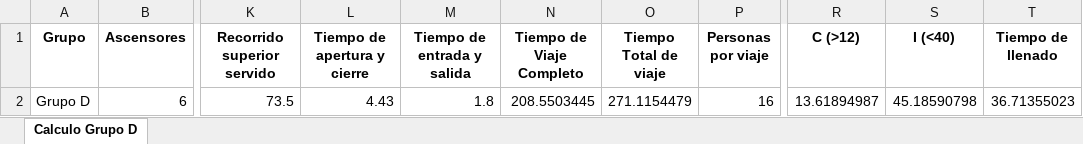
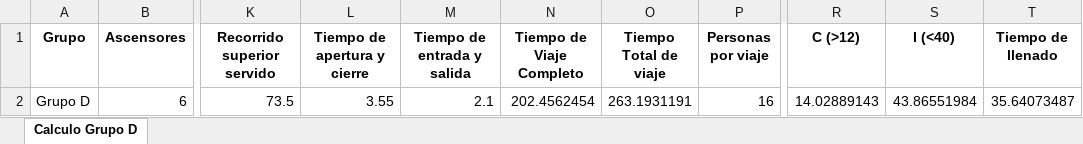
Before and after one commit to GeorgesG69/AscensoresCT1212, an Excel workbook: Cálculo Grupo D.xlsx, sheet Calculo Grupo D, drawn as a sheet; only a part is shown, gaps mark what is left out; values as stored, in another font and other column widths than the file's, no borders; the diff names each change by its address in the sheet, - before the commit and + after, or states it on an @@ line.

```diff
--- a/Cálculo Grupo D.xlsx (sheet Calculo Grupo D)
+++ b/Cálculo Grupo D.xlsx (sheet Calculo Grupo D)
-L2 (Tiempo de apertura y cierre): 4.43
+L2 (Tiempo de apertura y cierre): 3.55
-M2 (Tiempo de entrada y salida): 1.8
+M2 (Tiempo de entrada y salida): 2.1
-N2 (Tiempo de Viaje Completo): 208.5503445
+N2 (Tiempo de Viaje Completo): 202.4562454
-O2 (Tiempo Total de viaje): 271.1154479
+O2 (Tiempo Total de viaje): 263.1931191
-R2 (C (>12)): 13.61894987
+R2 (C (>12)): 14.02889143
-S2 (I (<40)): 45.18590798
+S2 (I (<40)): 43.86551984
-T2 (Tiempo de llenado): 36.71355023
+T2 (Tiempo de llenado): 35.64073487
```
Also changed, not shown: 1 other file.
